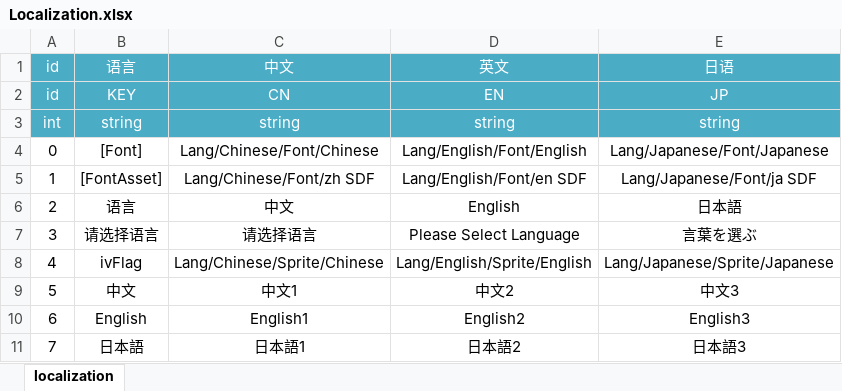
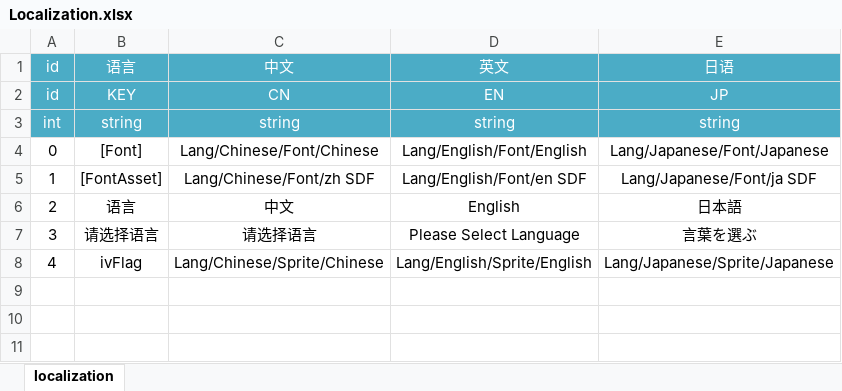
Before and after one commit to qiaogaojian/tweaks_unity, an Excel workbook: Asset/Data/Excel/Localization.xlsx, sheet localization, drawn as a sheet; values as stored, in another font and other column widths than the file's, no borders; the diff names each change by its address in the sheet, - before the commit and + after, or states it on an @@ line.

```diff
--- a/Asset/Data/Excel/Localization.xlsx (sheet localization)
+++ b/Asset/Data/Excel/Localization.xlsx (sheet localization)
-row 9: 5 | 中文 | 中文1 | 中文2 | 中文3
-row 10: 6 | English | English1 | English2 | English3
-row 11: 7 | 日本語 | 日本語1 | 日本語2 | 日本語3
```
Also changed, not shown: 3 other files.
